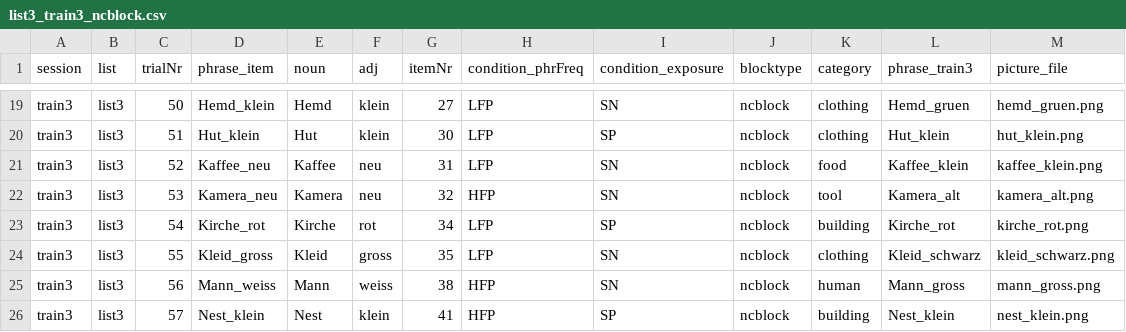
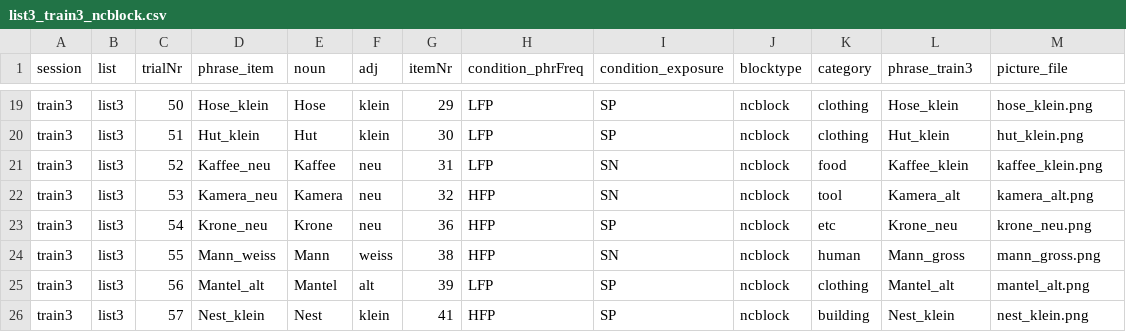
Before and after one commit to hyein-jeong/stim_pcibex_list3, a CSV file: chunk_includes/list3_train3_ncblock.csv, drawn as a sheet; only a part is shown, gaps mark what is left out; the diff covers the shown part only; the diff names each change by its address in the sheet, - before the commit and + after, or states it on an @@ line.

```diff
--- a/chunk_includes/list3_train3_ncblock.csv
+++ b/chunk_includes/list3_train3_ncblock.csv
-D19 (phrase_item): Hemd_klein
+D19 (phrase_item): Hose_klein
-E19 (noun): Hemd
+E19 (noun): Hose
-G19 (itemNr): 27
+G19 (itemNr): 29
-I19 (condition_exposure): SN
+I19 (condition_exposure): SP
-L19 (phrase_train3): Hemd_gruen
+L19 (phrase_train3): Hose_klein
-M19 (picture_file): hemd_gruen.png
+M19 (picture_file): hose_klein.png
-D23 (phrase_item): Kirche_rot
+D23 (phrase_item): Krone_neu
-E23 (noun): Kirche
+E23 (noun): Krone
-F23 (adj): rot
+F23 (adj): neu
-G23 (itemNr): 34
+G23 (itemNr): 36
-H23:H24 (condition_phrFreq): LFP
+H23:H24 (condition_phrFreq): HFP
-K23 (category): building
+K23 (category): etc
-L23 (phrase_train3): Kirche_rot
+L23 (phrase_train3): Krone_neu
-M23 (picture_file): kirche_rot.png
+M23 (picture_file): krone_neu.png
-D24 (phrase_item): Kleid_gross
+D24 (phrase_item): Mann_weiss
-E24 (noun): Kleid
+E24 (noun): Mann
-F24 (adj): gross
+F24 (adj): weiss
-G24 (itemNr): 35
+G24 (itemNr): 38
-K24 (category): clothing
+K24 (category): human
-L24 (phrase_train3): Kleid_schwarz
+L24 (phrase_train3): Mann_gross
-M24 (picture_file): kleid_schwarz.png
+M24 (picture_file): mann_gross.png
-D25 (phrase_item): Mann_weiss
+D25 (phrase_item): Mantel_alt
-E25 (noun): Mann
+E25 (noun): Mantel
-F25 (adj): weiss
+F25 (adj): alt
-G25 (itemNr): 38
+G25 (itemNr): 39
-H25 (condition_phrFreq): HFP
+H25 (condition_phrFreq): LFP
-I25 (condition_exposure): SN
+I25 (condition_exposure): SP
-K25 (category): human
+K25 (category): clothing
-L25 (phrase_train3): Mann_gross
+L25 (phrase_train3): Mantel_alt
-M25 (picture_file): mann_gross.png
+M25 (picture_file): mantel_alt.png
```
Also changed, not shown: 136 edited cells elsewhere in this file, chunk_includes/list3_train3_cblock.csv, chunk_includes/list3_train5_cblock.csv, 10 other files.
